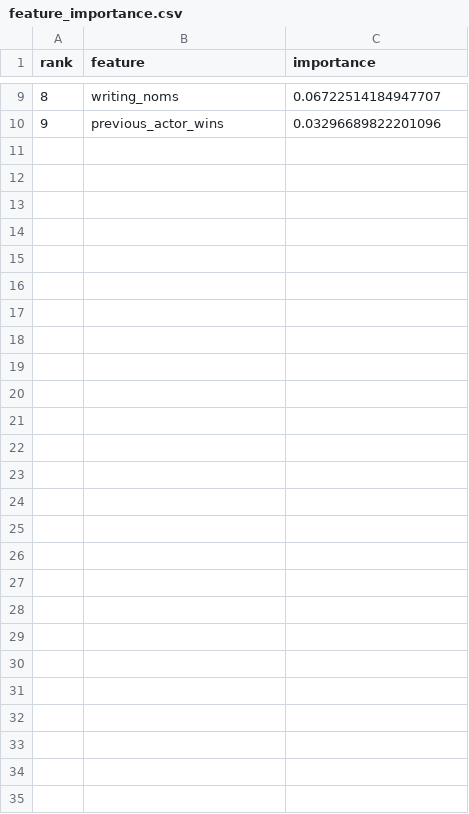
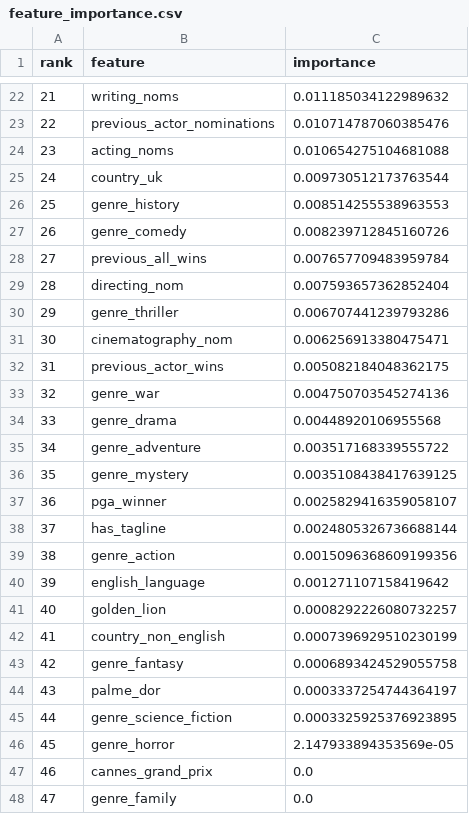
Before and after one commit to SteveHedden/fckg, a CSV file: data/reports/bafta/best_actor/feature_importance.csv, drawn as a sheet; only a part is shown, gaps mark what is left out; addresses are those after the commit; the diff covers the shown part only; the diff names each change by its address in the sheet, - before the commit and + after, or states it on an @@ line.

```diff
--- a/data/reports/bafta/best_actor/feature_importance.csv
+++ b/data/reports/bafta/best_actor/feature_importance.csv
@@ column A (rank) renumbered between rows 22 and 32 @@
-C22 (importance): 0.06722514184947707
+C22 (importance): 0.011185034122989632
+row 23: 22 | previous_actor_nominations | 0.010714787060385476
+row 24: 23 | acting_noms | 0.010654275104681088
+row 25: 24 | country_uk | 0.009730512173763544
+row 26: 25 | genre_history | 0.008514255538963553
+row 27: 26 | genre_comedy | 0.008239712845160726
+row 28: 27 | previous_all_wins | 0.007657709483959784
+row 29: 28 | directing_nom | 0.007593657362852404
+row 30: 29 | genre_thriller | 0.006707441239793286
+row 31: 30 | cinematography_nom | 0.006256913380475471
-C32 (importance): 0.03296689822201096
+C32 (importance): 0.005082184048362175
+row 33: 32 | genre_war | 0.004750703545274136
+row 34: 33 | genre_drama | 0.00448920106955568
+row 35: 34 | genre_adventure | 0.003517168339555722
+row 36: 35 | genre_mystery | 0.0035108438417639125
+row 37: 36 | pga_winner | 0.0025829416359058107
+row 38: 37 | has_tagline | 0.0024805326736688144
+row 39: 38 | genre_action | 0.0015096368609199356
+row 40: 39 | english_language | 0.001271107158419642
+row 41: 40 | golden_lion | 0.0008292226080732257
+row 42: 41 | country_non_english | 0.0007396929510230199
+row 43: 42 | genre_fantasy | 0.0006893424529055758
+row 44: 43 | palme_dor | 0.0003337254744364197
+row 45: 44 | genre_science_fiction | 0.0003325925376923895
+row 46: 45 | genre_horror | 2.147933894353569e-05
+row 47: 46 | cannes_grand_prix | 0.0
+row 48: 47 | genre_family | 0.0
```
Also changed, not shown: 17 added rows, 4 removed rows and 3 edited cells elsewhere in this file, data/reports/bafta/best_actor/backcast_results.csv, data/reports/bafta/best_actor/grid_results.csv, 15 other files.
